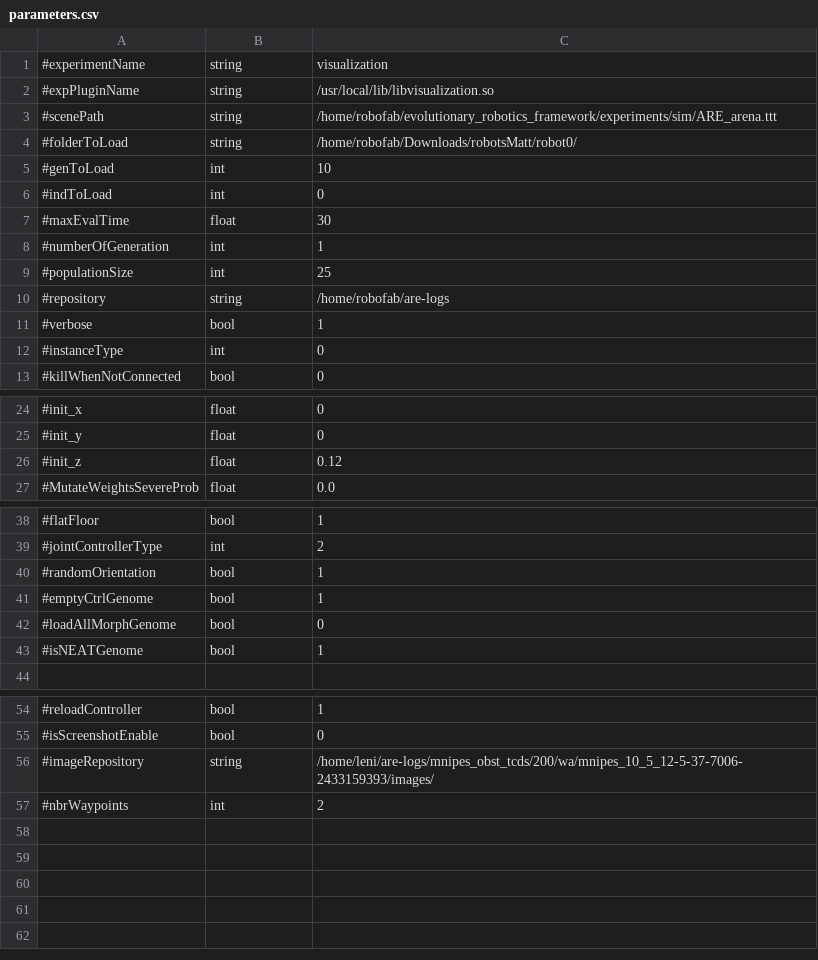
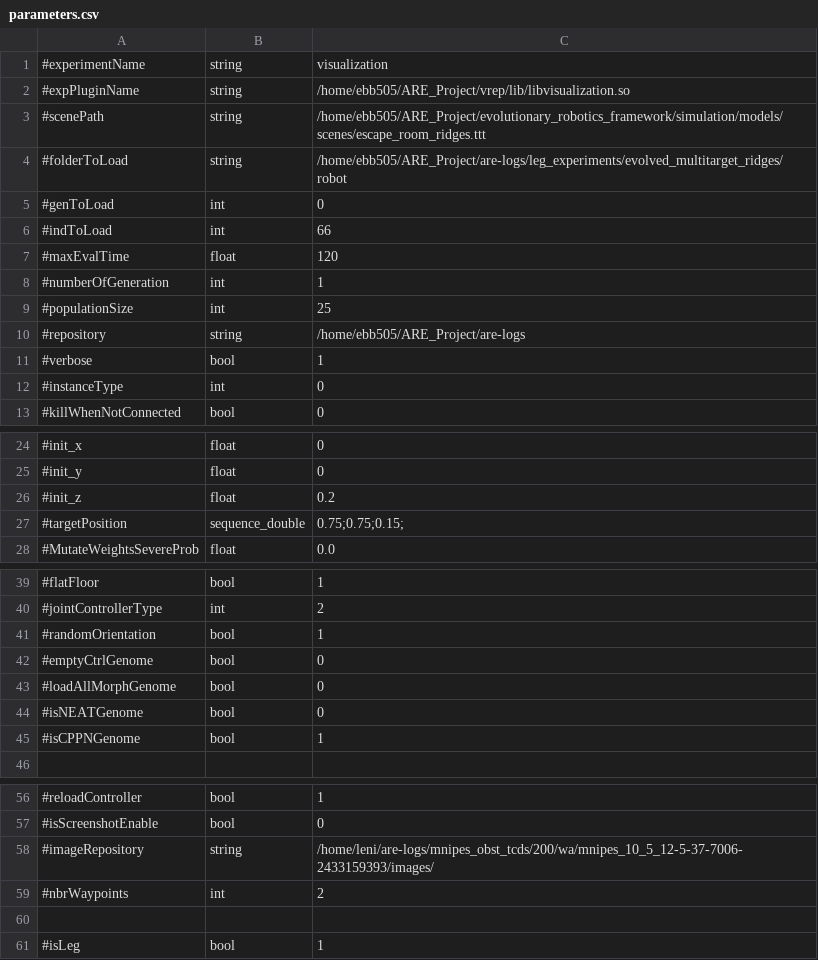
Before and after one commit to AutonomousRoboticEvolution/AREFramework, a CSV file: experiments/visualization/parameters.csv, drawn as a sheet; only a part is shown, gaps mark what is left out; the diff covers the shown part only.

```diff
--- a/experiments/visualization/parameters.csv
+++ b/experiments/visualization/parameters.csv
@@ -1,11 +1,11 @@
 #experimentName,string,visualization
-#expPluginName,string,/usr/local/lib/libvisualization.so
-#scenePath,string,/home/robofab/evolutionary_robotics_framework/experiments/sim/ARE_arena.ttt
-#folderToLoad,string,/home/robofab/Downloads/robotsMatt/robot0/
-#genToLoad,int,10
-#indToLoad,int,0
-#maxEvalTime,float,30
+#expPluginName,string,/home/ebb505/ARE_Project/vrep/lib/libvisualization.so
+#scenePath,string,/home/ebb505/ARE_Project/evolutionary_robotics_framework/simulation/models/scenes/escape_room_ridges.ttt
+#folderToLoad,string,/home/ebb505/ARE_Project/are-logs/leg_experiments/evolved_multitarget_ridges/robot
+#genToLoad,int,0
+#indToLoad,int,66
+#maxEvalTime,float,120
 #numberOfGeneration,int,1
 #populationSize,int,25
-#repository,string,/home/robofab/are-logs
+#repository,string,/home/ebb505/ARE_Project/are-logs
 #verbose,bool,1
@@ -25,3 +25,4 @@
 #init_y,float,0
-#init_z,float,0.12
+#init_z,float,0.2
+#targetPosition,sequence_double,0.75;0.75;0.15;
 #MutateWeightsSevereProb,float,0.0
@@ -40,5 +41,6 @@
 #randomOrientation,bool,1
-#emptyCtrlGenome,bool,1
+#emptyCtrlGenome,bool,0
 #loadAllMorphGenome,bool,0
-#isNEATGenome,bool,1
+#isNEATGenome,bool,0
+#isCPPNGenome,bool,1
 
@@ -57 +59,3 @@
 #nbrWaypoints,int,2
+
+#isLeg,bool,1
```
Also changed, not shown: 5 edited cells elsewhere in this file, experiments/mnipes_v2/parameters.csv, 5 other files.
